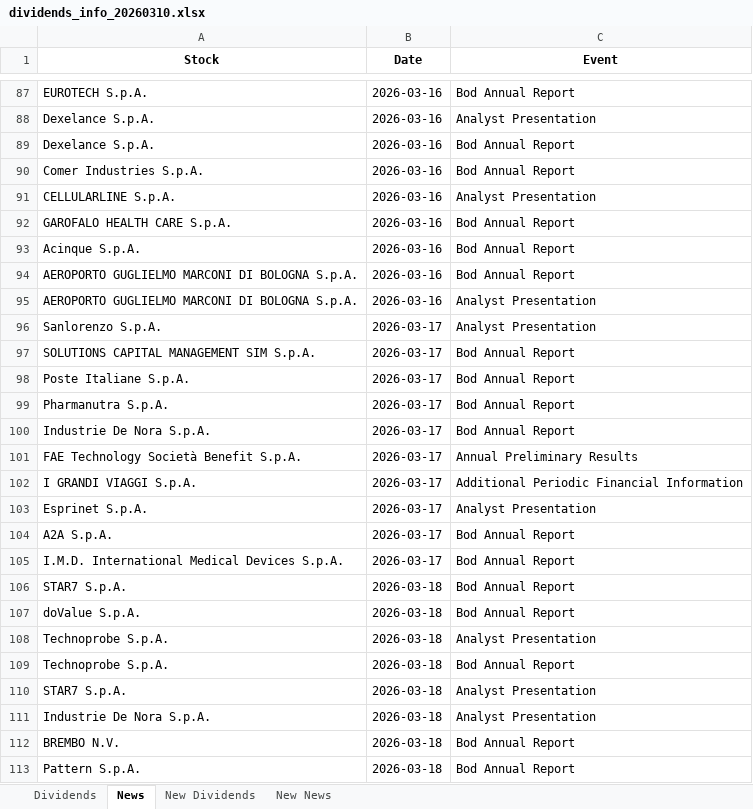
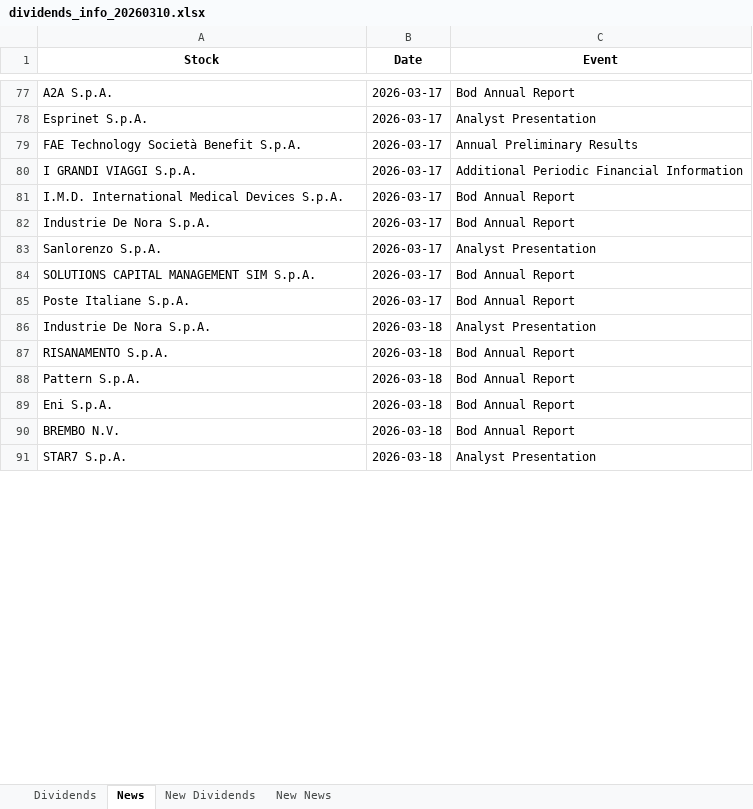
Before and after one commit to pattuallo/pattuallo.github.io, an Excel workbook: data/dividends_info_20260310.xlsx, sheet News, drawn as a sheet; only a part is shown, gaps mark what is left out; values as stored, in another font and other column widths than the file's, no borders; removed rows and columns are numbered as before the commit, all else as after; the diff covers the shown part only; the diff names each change by its address in the sheet, - before the commit and + after, or states it on an @@ line.

Commit message:
Update dashboard and data [skip ci]

```diff
--- a/data/dividends_info_20260310.xlsx (sheet News)
+++ b/data/dividends_info_20260310.xlsx (sheet News)
-A77 (Stock): EUROTECH S.p.A.
+A77 (Stock): A2A S.p.A.
-B77:B78 (Date): 2026-03-16
+B77:B78 (Date): 2026-03-17
-A78 (Stock): Dexelance S.p.A.
+A78 (Stock): Esprinet S.p.A.
@@ row 101 moved to row 79: FAE Technology Società Benefit S.p.A. @@
@@ row 102 moved to row 80: I GRANDI VIAGGI S.p.A. @@
-A81 (Stock): Dexelance S.p.A.
+A81 (Stock): I.M.D. International Medical Devices S.p.A.
-B81:B82 (Date): 2026-03-16
+B81:B82 (Date): 2026-03-17
-A82 (Stock): Comer Industries S.p.A.
+A82 (Stock): Industrie De Nora S.p.A.
@@ row 91 moved to row 74: CELLULARLINE S.p.A. @@
-row 92: GAROFALO HEALTH CARE S.p.A. | 2026-03-16 | Bod Annual Report
-row 93: Acinque S.p.A. | 2026-03-16 | Bod Annual Report
@@ row 94 moved to row 72: AEROPORTO GUGLIELMO MARCONI DI BOLOGNA S… @@
@@ row 95 moved to row 71: AEROPORTO GUGLIELMO MARCONI DI BOLOGNA S… @@
@@ row 99 moved to row 76: Pharmanutra S.p.A. @@
-row 100: Industrie De Nora S.p.A. | 2026-03-17 | Bod Annual Report
-row 103: Esprinet S.p.A. | 2026-03-17 | Analyst Presentation
-row 104: A2A S.p.A. | 2026-03-17 | Bod Annual Report
-row 105: I.M.D. International Medical Devices S.p.A. | 2026-03-17 | Bod Annual Report
@@ row 111 moved to row 86: Industrie De Nora S.p.A. @@
-A87 (Stock): STAR7 S.p.A.
+A87 (Stock): RISANAMENTO S.p.A.
-A88 (Stock): doValue S.p.A.
+A88 (Stock): Pattern S.p.A.
-row 108: Technoprobe S.p.A. | 2026-03-18 | Analyst Presentation
-A89 (Stock): Technoprobe S.p.A.
+A89 (Stock): Eni S.p.A.
@@ row 112 moved to row 90: BREMBO N.V. @@
-row 113: Pattern S.p.A. | 2026-03-18 | Bod Annual Report
```
Also changed, not shown: 92 removed rows, 119 moved rows and 30 edited cells elsewhere in this sheet, sheet Dividends, sheet New News, sheet New Dividends, 1 other file.
